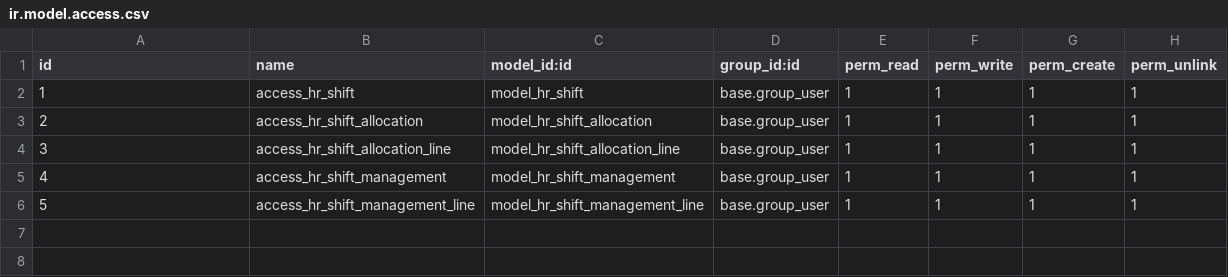
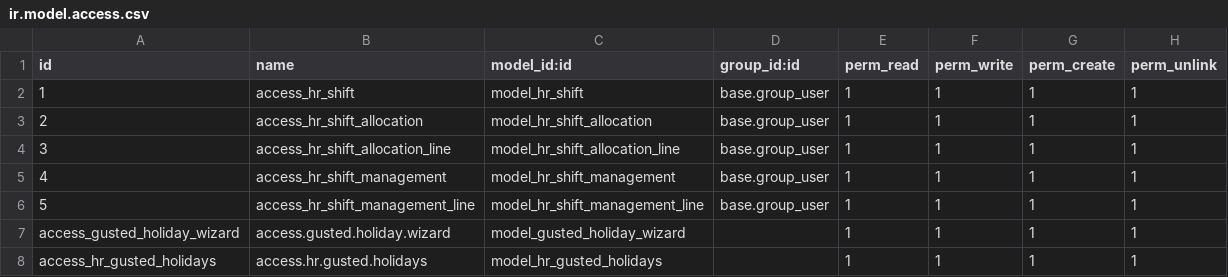
Before and after one commit to Viltco/Mystic, a CSV file: de_shift_attendance/security/ir.model.access.csv, drawn as a sheet; the diff names each change by its address in the sheet, - before the commit and + after, or states it on an @@ line.

```diff
--- a/de_shift_attendance/security/ir.model.access.csv
+++ b/de_shift_attendance/security/ir.model.access.csv
+row 7: access_gusted_holiday_wizard | access.gusted.holiday.wizard | model_gusted_holiday_wizard |  | 1 | 1 | 1 | 1
+row 8: access_hr_gusted_holidays | access.hr.gusted.holidays | model_hr_gusted_holidays |  | 1 | 1 | 1 | 1
```
Also changed, not shown: 29 other files.
